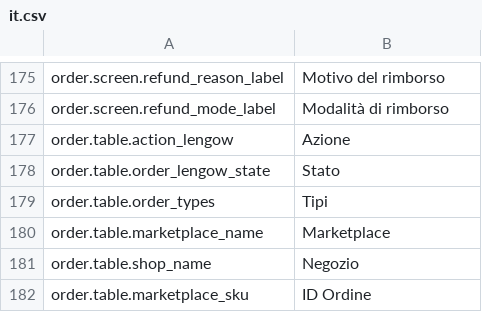
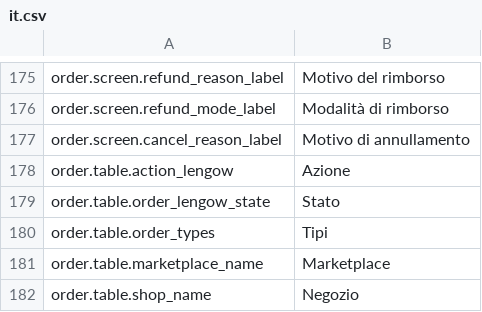
Before and after one commit to lengow/plugin-prestashop, a CSV file: translations/it.csv, drawn as a sheet; only a part is shown, gaps mark what is left out; the shorter side is filled out with more unchanged rows; the diff names each change by its address in the sheet, - before the commit and + after, or states it on an @@ line.

```diff
--- a/translations/it.csv
+++ b/translations/it.csv
+row 177: order.screen.cancel_reason_label | Motivo di annullamento
```
Also changed, not shown: translations/en.csv, translations/es.csv, 9 other files.
